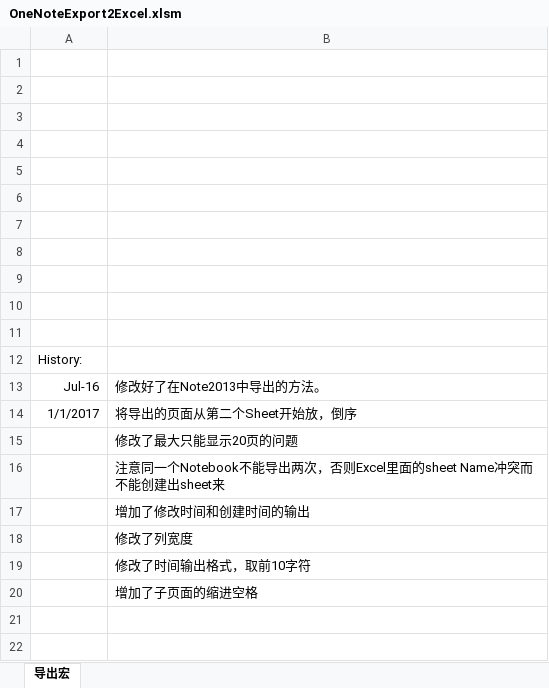
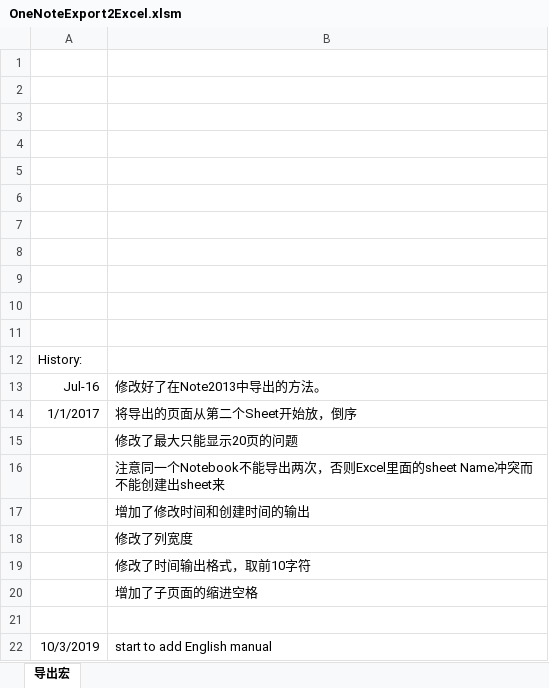
Before and after one commit to YiXiaobo-YXB/OneNoteExport2Excel, an Excel workbook: OneNoteExport2Excel.xlsm, sheet 导出宏, drawn as a sheet; values as stored, in another font and other column widths than the file's, no borders; charts and pictures not drawn; the diff names each change by its address in the sheet, - before the commit and + after, or states it on an @@ line.

```diff
--- a/OneNoteExport2Excel.xlsm (sheet 导出宏)
+++ b/OneNoteExport2Excel.xlsm (sheet 导出宏)
+row 21: (empty)
+row 22: 10/3/2019 | start to add English manual
```
Also changed, not shown: charts or pictures.
